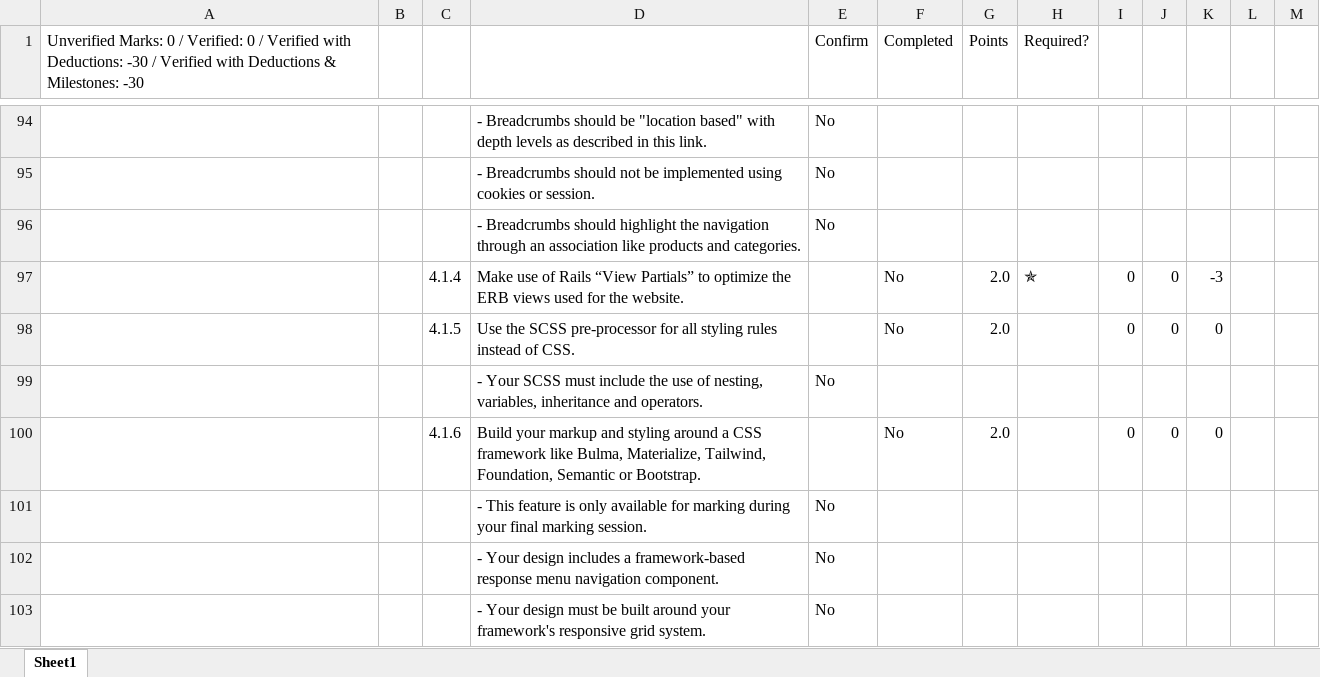
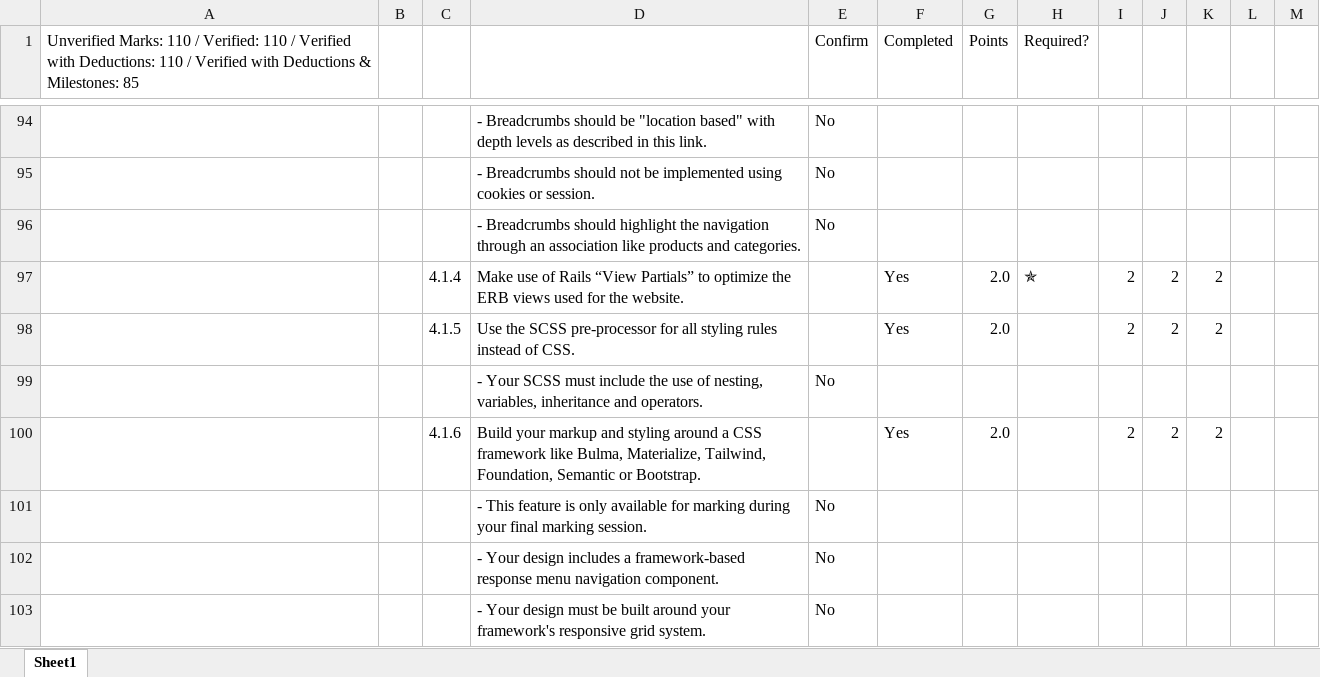
Before and after one commit to fli5/dept-term-three, an Excel workbook: Agile Full Stack/Projects/Full Stack - Ecommerce Project Marking Sheet.xlsx, sheet Sheet1, drawn as a sheet; only a part is shown, gaps mark what is left out; values as stored, in another font and other column widths than the file's, no cell formats; charts and pictures and conditional formats not drawn; removed rows and columns are numbered as before the commit, all else as after; the diff covers the shown part only; the diff names each change by its address in the sheet, - before the commit and + after, or states it on an @@ line.

```diff
--- a/Agile Full Stack/Projects/Full Stack - Ecommerce Project Marking Sheet.xlsx (sheet Sheet1)
+++ b/Agile Full Stack/Projects/Full Stack - Ecommerce Project Marking Sheet.xlsx (sheet Sheet1)
-A1: Unverified Marks: 0 / Verified: 0 / Verified with Deductions: -30 / Verified with Deductions & Milestones: -30
+A1: Unverified Marks: 110 / Verified: 110 / Verified with Deductions: 110 / Verified with Deductions & Milestones: 85
-F97 (Completed): No
+F97 (Completed): Yes
-I97: 0
+I97: 2
-J97: 0
+J97: 2
-K97: -3
+K97: 2
-row 98:  |  | 4.1.5 | Use the SCSS pre-processor for all styling rules instead of CSS. |  | No | 2.0 |  | 0 | 0 | 0
+row 98:  |  | 4.1.5 | Use the SCSS pre-processor for all styling rules instead of CSS. |  | Yes | 2.0 |  | 2 | 2 | 2
-row 100:  |  | 4.1.6 | Build your markup and styling around a CSS framework like Bulma, Materialize, Tailwind, Foundation, Semantic or Bootstrap. |  | No | 2.0 |  | 0 | 0 | 0
+row 100:  |  | 4.1.6 | Build your markup and styling around a CSS framework like Bulma, Materialize, Tailwind, Foundation, Semantic or Bootstrap. |  | Yes | 2.0 |  | 2 | 2 | 2
```
Also changed, not shown: 27 added rows, 27 removed rows and 33 edited cells elsewhere in this sheet, cell formats, formulas that keep their value, charts or pictures.
